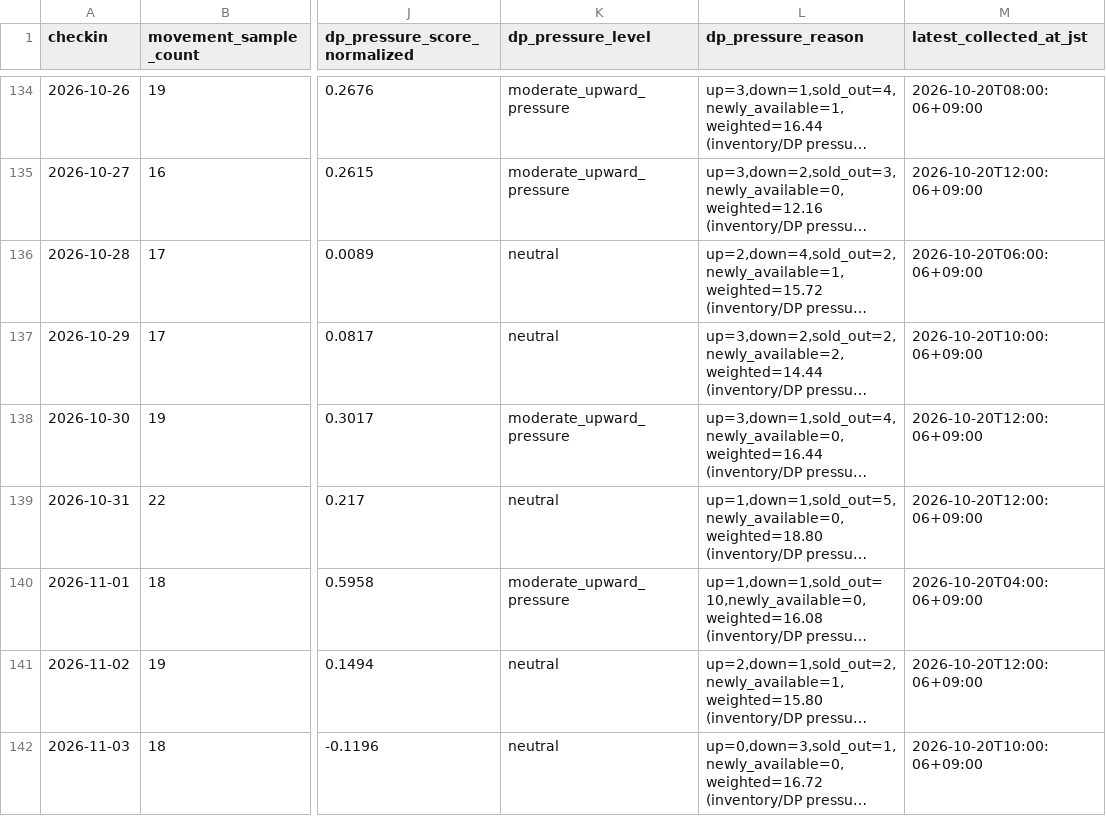
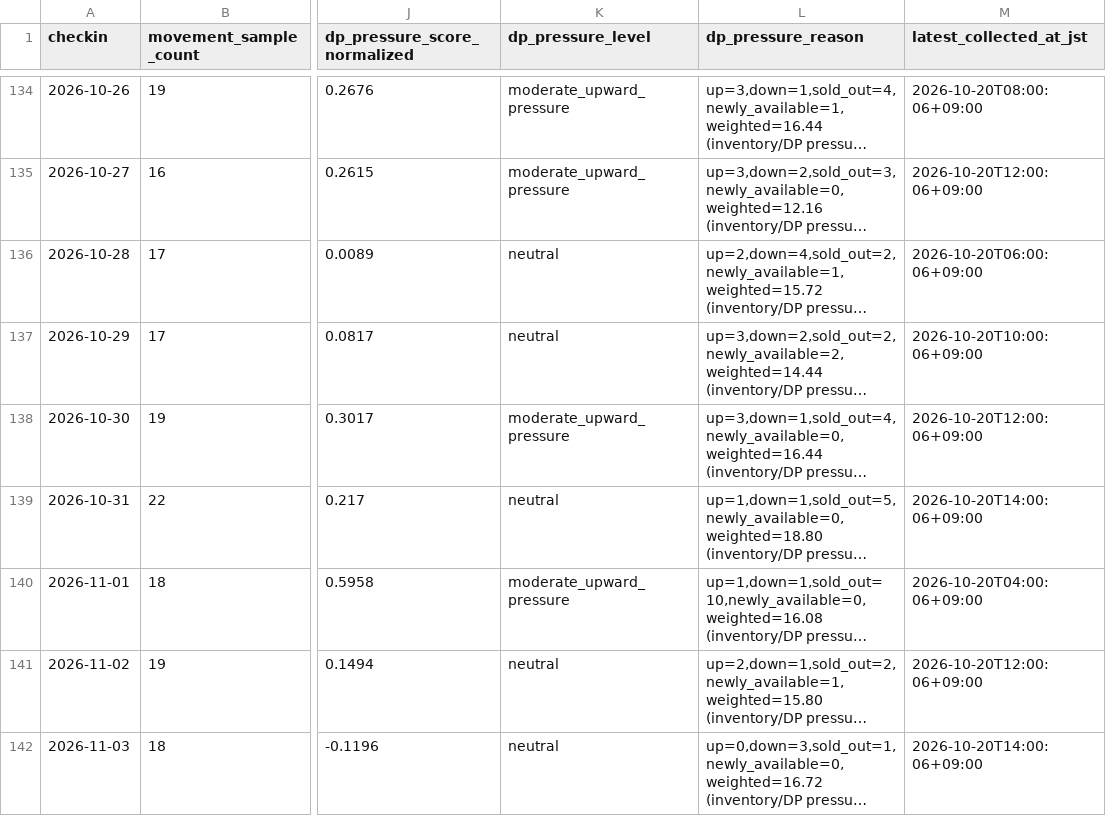
Before and after one commit to ginisato-hash/zao-market-intelligence, a CSV file: apps/zmi-bi-web/data/market_dp_pressure_by_checkin.csv, drawn as a sheet; only a part is shown, gaps mark what is left out; long unchanged cells end in …; the diff covers the shown part only; the diff names each change by its address in the sheet, - before the commit and + after, or states it on an @@ line.

Commit message:
Auto-commit market data (2026-10-20T16:10:21+09:00)
Automated by ops:auto-commit-push after a scheduled collection run appended
new observations. Data-only: .data/history + apps/zmi-bi-web/data +
.data/market-observations.

```diff
--- a/apps/zmi-bi-web/data/market_dp_pressure_by_checkin.csv
+++ b/apps/zmi-bi-web/data/market_dp_pressure_by_checkin.csv
-M139 (latest_collected_at_jst): 2026-10-20T12:00:06+09:00
+M139 (latest_collected_at_jst): 2026-10-20T14:00:06+09:00
-M142 (latest_collected_at_jst): 2026-10-20T10:00:06+09:00
+M142 (latest_collected_at_jst): 2026-10-20T14:00:06+09:00
```
Also changed, not shown: 2 added rows and 44 edited cells elsewhere in this file, apps/zmi-bi-web/data/own_property_coverage.csv, apps/zmi-bi-web/data/own_property_price_changes.csv, 11 other files.
